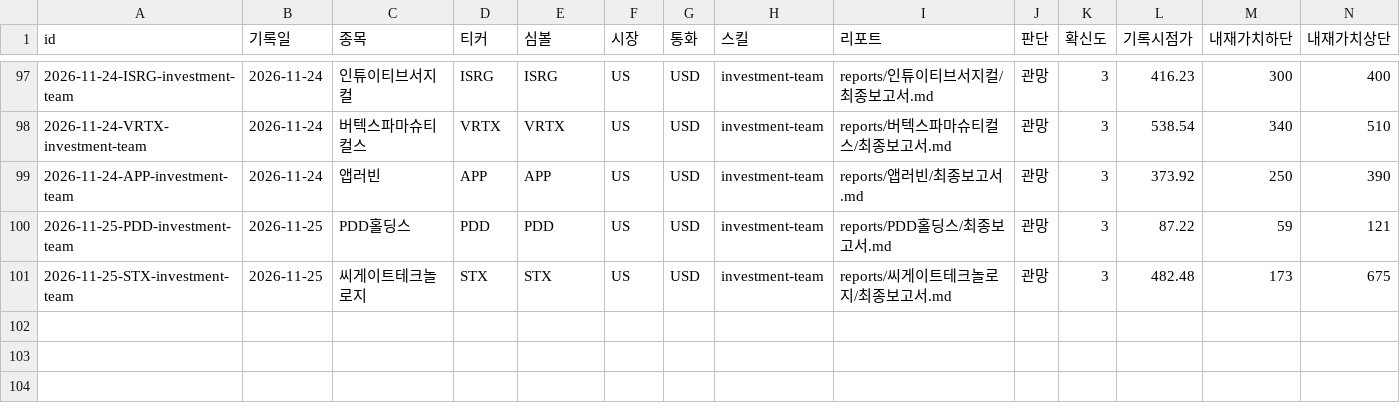
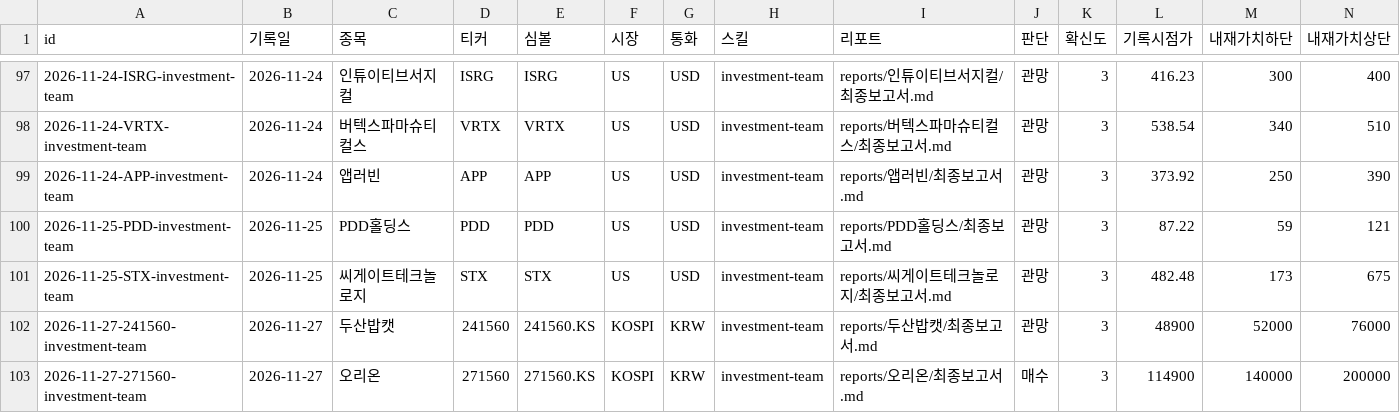
Before and after one commit to Junghyun99/ai-berkshire-fork, a CSV file: reports/decision-ledger.csv, drawn as a sheet; only a part is shown, gaps mark what is left out; rows hold the shown columns only; the diff names each change by its address in the sheet, - before the commit and + after, or states it on an @@ line.

```diff
--- a/reports/decision-ledger.csv
+++ b/reports/decision-ledger.csv
+row 102: 2026-11-27-241560-investment-team | 2026-11-27 | 두산밥캣 | 241560 | 241560.KS | KOSPI | KRW | investment-team | reports/두산밥캣/최종보고서.md | 관망 | 3 | 48900 | 52000 | 76000
+row 103: 2026-11-27-271560-investment-team | 2026-11-27 | 오리온 | 271560 | 271560.KS | KOSPI | KRW | investment-team | reports/오리온/최종보고서.md | 매수 | 3 | 114900 | 140000 | 200000
```
Also changed, not shown: 16 other files.
